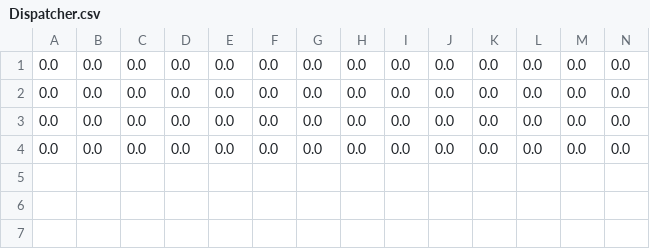
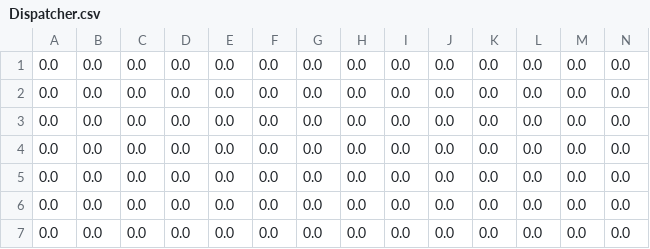
Before and after one commit to shado-av/shado-server, a CSV file: core/server/out/Dispatcher.csv, drawn as a sheet; only a part is shown; rows hold the shown columns only; the diff names each change by its address in the sheet, - before the commit and + after, or states it on an @@ line.

```diff
--- a/core/server/out/Dispatcher.csv
+++ b/core/server/out/Dispatcher.csv
+row 5: 0.0 | 0.0 | 0.0 | 0.0 | 0.0 | 0.0 | 0.0 | 0.0 | 0.0 | 0.0 | 0.0 | 0.0 | 0.0 | 0.0
+row 6: 0.0 | 0.0 | 0.0 | 0.0 | 0.0 | 0.0 | 0.0 | 0.0 | 0.0 | 0.0 | 0.0 | 0.0 | 0.0 | 0.0
+row 7: 0.0 | 0.0 | 0.0 | 0.0 | 0.0 | 0.0 | 0.0 | 0.0 | 0.0 | 0.0 | 0.0 | 0.0 | 0.0 | 0.0
```
Also changed, not shown: core/server/out/RemoteOperator.csv, core/server/out/Summary/Error_Summary_Rep_0.csv, 14 other files.
